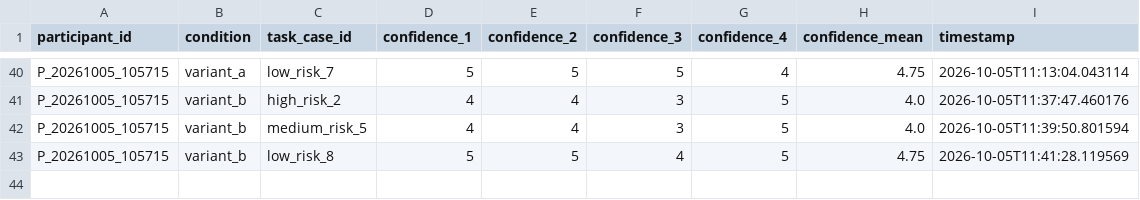
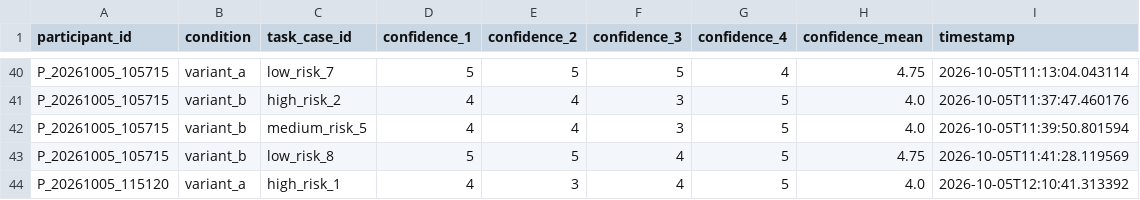
Before and after one commit to tylertgb/mphil_thesis_project, a CSV file: study_data/decision_confidence.csv, drawn as a sheet; only a part is shown, gaps mark what is left out.

Commit message:
Update study_data/decision_confidence.csv - 2026-10-05 12:10:41

```diff
--- a/study_data/decision_confidence.csv
+++ b/study_data/decision_confidence.csv
@@ -43 +43,2 @@ P_20261005_105715,variant_b,medium_risk_5,4,4,3,5,4.0,2026-10-05T11:39:50.801594
 P_20261005_105715,variant_b,low_risk_8,5,5,4,5,4.75,2026-10-05T11:41:28.119569
+P_20261005_115120,variant_a,high_risk_1,4,3,4,5,4.0,2026-10-05T12:10:41.313392
```
